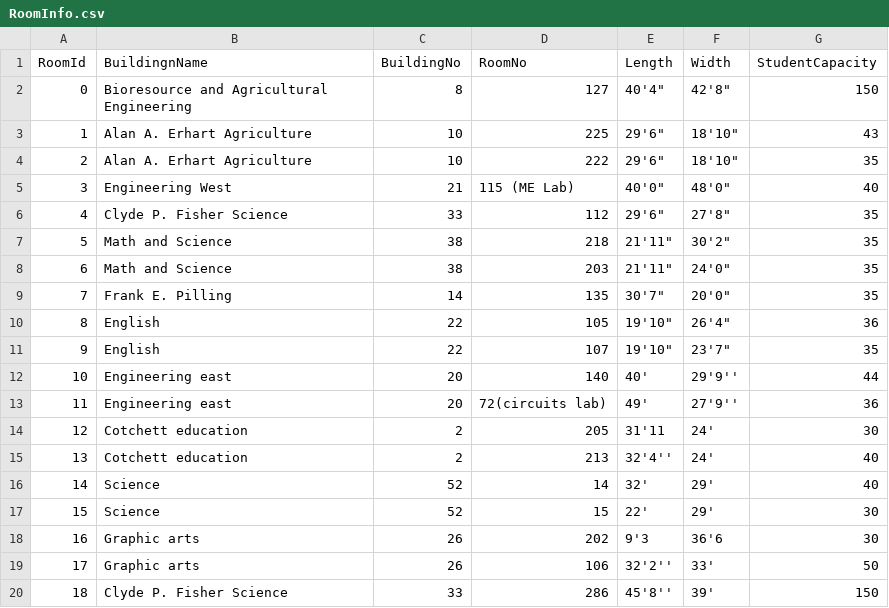
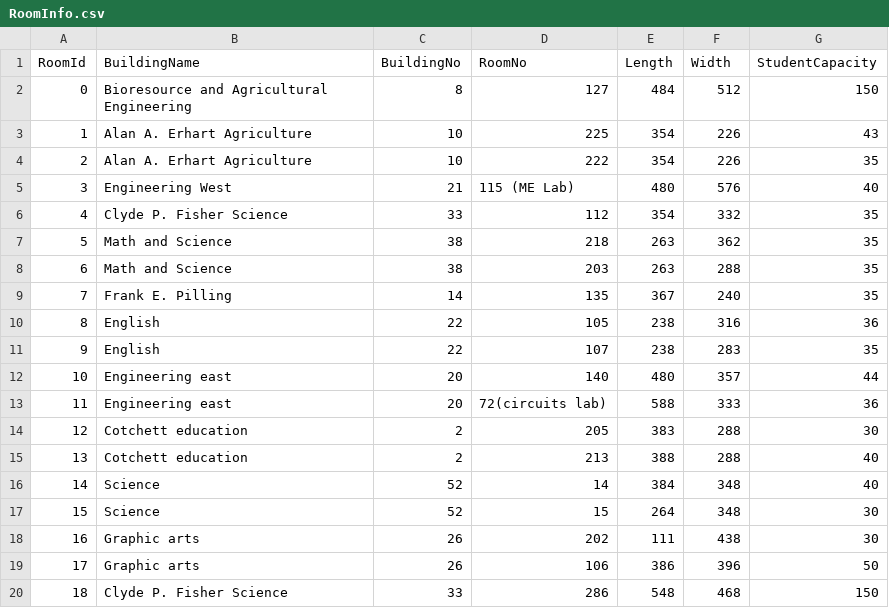
Before and after one commit to SaiPamidi/ConTrace, a CSV file: simulated-data/RoomInfo.csv, drawn as a sheet; only a part is shown; the diff covers the shown part only.

```diff
--- a/simulated-data/RoomInfo.csv
+++ b/simulated-data/RoomInfo.csv
@@ -1,20 +1,20 @@
-RoomId,BuildingnName,BuildingNo,RoomNo,Length,Width,StudentCapacity
-0, Bioresource and Agricultural Engineering,8,127,"40'4""","42'8""",150
-1,Alan A. Erhart Agriculture,10,225,"29'6""","18'10""",43
-2,Alan A. Erhart Agriculture,10,222,"29'6""","18'10""",35
-3,Engineering West,21,115 (ME Lab),"40'0""","48'0""",40
-4,Clyde P. Fisher Science,33,112,"29'6""","27'8""",35
-5, Math and Science,38,218,"21'11""","30'2""",35
-6,Math and Science,38,203,"21'11""","24'0""",35
-7,Frank E. Pilling,14,135,"30'7""","20'0""",35
-8,English,22,105,"19'10""","26'4""",36
-9,English,22,107,"19'10""","23'7""",35
-10,Engineering east,20,140,40',29'9'',44
-11,Engineering east,20,72(circuits lab),49',27'9'',36
-12, Cotchett education ,2,205,31'11,24',30
-13, Cotchett education ,2,213,32'4'',24',40
-14,Science,52,14,32',29',40
-15,Science,52,15,22',29',30
-16,Graphic arts,26,202,9'3,36'6,30
-17,Graphic arts,26,106,32'2'',33',50
-18,Clyde P. Fisher Science,33,286,45'8'',39',150
+RoomId,BuildingName,BuildingNo,RoomNo,Length,Width,StudentCapacity
+0, Bioresource and Agricultural Engineering,8,127,484,512,150
+1,Alan A. Erhart Agriculture,10,225,354,226,43
+2,Alan A. Erhart Agriculture,10,222,354,226,35
+3,Engineering West,21,115 (ME Lab),480,576,40
+4,Clyde P. Fisher Science,33,112,354,332,35
+5, Math and Science,38,218,263,362,35
+6,Math and Science,38,203,263,288,35
+7,Frank E. Pilling,14,135,367,240,35
+8,English,22,105,238,316,36
+9,English,22,107,238,283,35
+10,Engineering east,20,140,480,357,44
+11,Engineering east,20,72(circuits lab),588,333,36
+12, Cotchett education ,2,205,383,288,30
+13, Cotchett education ,2,213,388,288,40
+14,Science,52,14,384,348,40
+15,Science,52,15,264,348,30
+16,Graphic arts,26,202,111,438,30
+17,Graphic arts,26,106,386,396,50
+18,Clyde P. Fisher Science,33,286,548,468,150
```
Also changed, not shown: 22 edited cells elsewhere in this file, simulated-data/ClassInfo.csv, simulated-data/FacultyInfo.csv, 2 other files.
